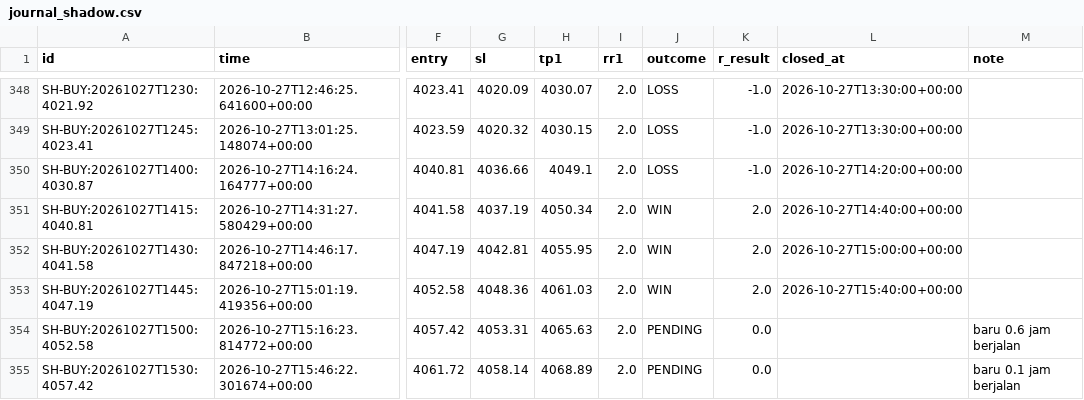
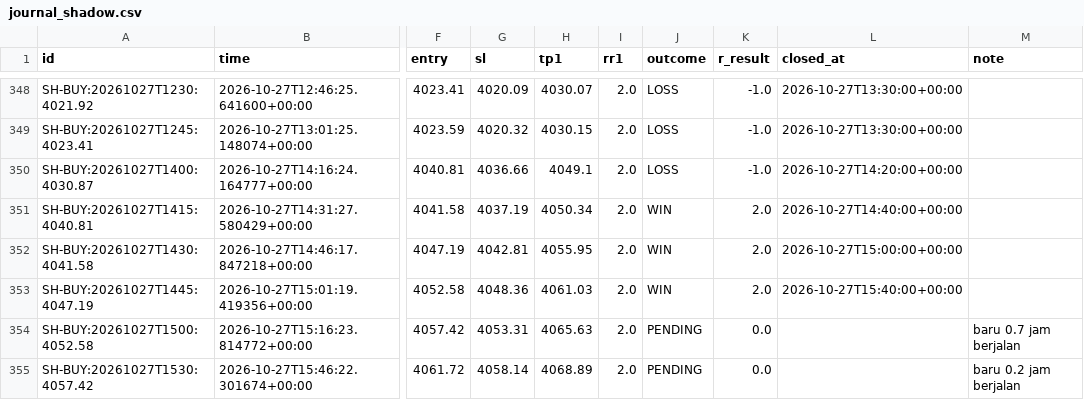
Before and after one commit to thesarpandjiux/xausignal, a CSV file: journal_shadow.csv, drawn as a sheet; only a part is shown, gaps mark what is left out; the diff names each change by its address in the sheet, - before the commit and + after, or states it on an @@ line.

```diff
--- a/journal_shadow.csv
+++ b/journal_shadow.csv
-M354 (note): baru 0.6 jam berjalan
+M354 (note): baru 0.7 jam berjalan
-M355 (note): baru 0.1 jam berjalan
+M355 (note): baru 0.2 jam berjalan
```
Also changed, not shown: journal.csv, 3 other files.
